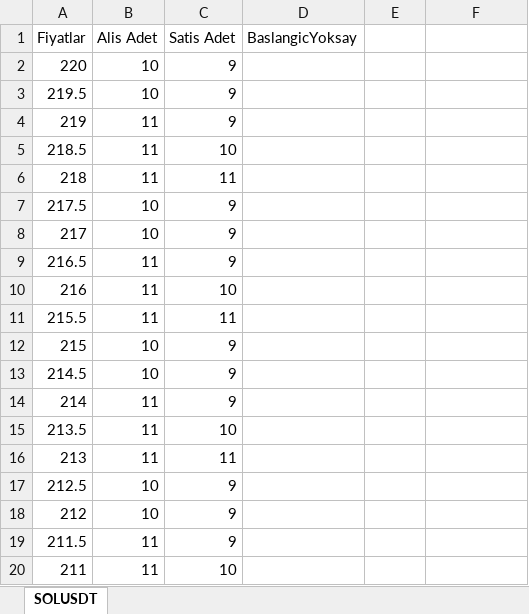
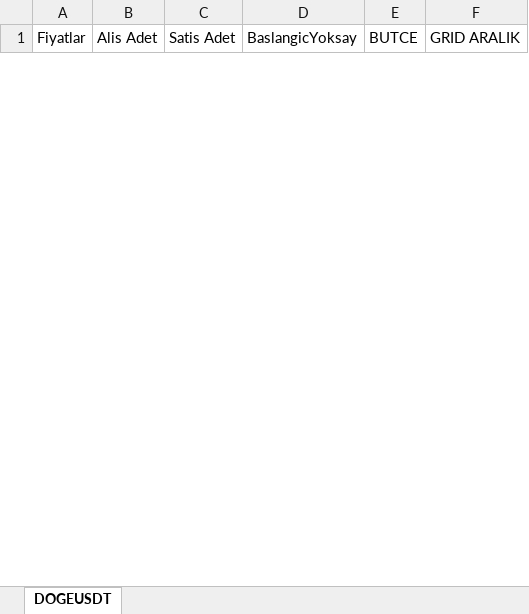
Before and after one commit to flavves/gridBinance, an Excel workbook: files/grid.xlsx, sheet DOGEUSDT, drawn as a sheet; only a part is shown; values as stored, in another font and other column widths than the file's, no borders; removed rows and columns are numbered as before the commit, all else as after; the diff covers the shown part only; the diff names each change by its address in the sheet, - before the commit and + after, or states it on an @@ line.

Commit message:
chance excell and bulk

```diff
--- a/files/grid.xlsx (sheet DOGEUSDT)
+++ b/files/grid.xlsx (sheet DOGEUSDT)
-sheet tab: SOLUSDT
+sheet tab: DOGEUSDT
-E1: (empty)
+E1: BUTCE
-F1: (empty)
+F1: GRID ARALIK
-row 2: 220 | 10 | 9
-row 3: 219.5 | 10 | 9
-row 4: 219 | 11 | 9
-row 5: 218.5 | 11 | 10
-row 6: 218 | 11 | 11
-row 7: 217.5 | 10 | 9
-row 8: 217 | 10 | 9
-row 9: 216.5 | 11 | 9
-row 10: 216 | 11 | 10
-row 11: 215.5 | 11 | 11
-row 12: 215 | 10 | 9
-row 13: 214.5 | 10 | 9
-row 14: 214 | 11 | 9
-row 15: 213.5 | 11 | 10
-row 16: 213 | 11 | 11
-row 17: 212.5 | 10 | 9
-row 18: 212 | 10 | 9
-row 19: 211.5 | 11 | 9
-row 20: 211 | 11 | 10
```
Also changed, not shown: 50 added rows and 81 removed rows elsewhere in this sheet, 4 other files.
